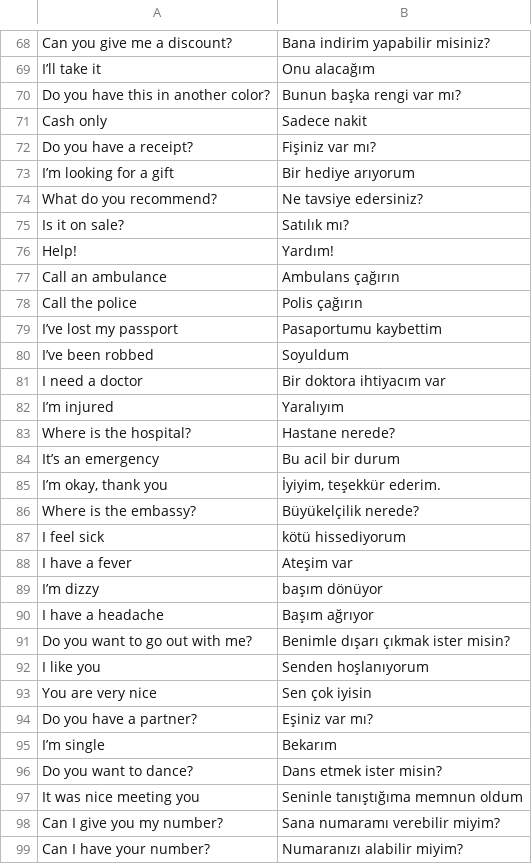
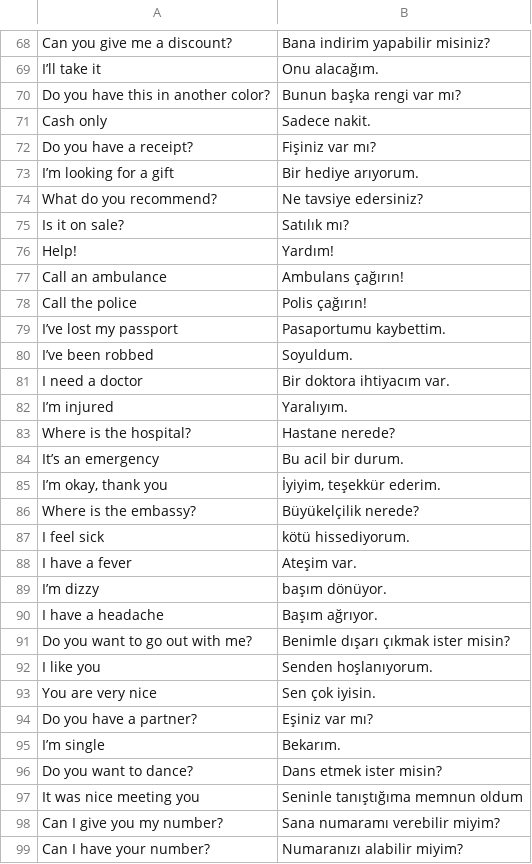
Before and after one commit to erginsa/flash_card, a CSV file: data/english_turkish.csv, drawn as a sheet; only a part is shown, gaps mark what is left out; the diff covers the shown part only; the diff names each change by its address in the sheet, - before the commit and + after, or states it on an @@ line.

```diff
--- a/data/english_turkish.csv
+++ b/data/english_turkish.csv
-B69: Onu alacağım
+B69: Onu alacağım.
-B71: Sadece nakit
+B71: Sadece nakit.
-B73: Bir hediye arıyorum
+B73: Bir hediye arıyorum.
-B77: Ambulans çağırın
+B77: Ambulans çağırın!
-B78: Polis çağırın
+B78: Polis çağırın!
-B79: Pasaportumu kaybettim
+B79: Pasaportumu kaybettim.
-B80: Soyuldum
+B80: Soyuldum.
-B81: Bir doktora ihtiyacım var
+B81: Bir doktora ihtiyacım var.
-B82: Yaralıyım
+B82: Yaralıyım.
-B84: Bu acil bir durum
+B84: Bu acil bir durum.
-B87: kötü hissediyorum
+B87: kötü hissediyorum.
-B88: Ateşim var
+B88: Ateşim var.
-B89: başım dönüyor
+B89: başım dönüyor.
-B90: Başım ağrıyor
+B90: Başım ağrıyor.
-B92: Senden hoşlanıyorum
+B92: Senden hoşlanıyorum.
-B93: Sen çok iyisin
+B93: Sen çok iyisin.
-B95: Bekarım
+B95: Bekarım.
```
Also changed, not shown: 49 edited cells elsewhere in this file, 1 other file.
